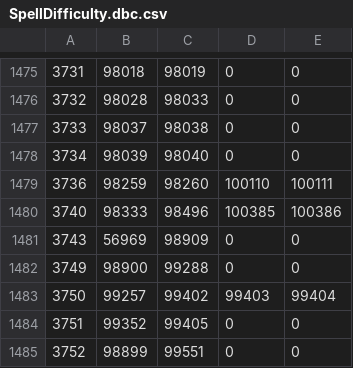
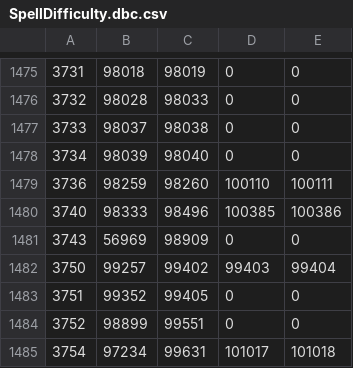
Before and after one commit to pangolp/DBCeditados, a CSV file: SpellDifficulty.dbc.csv, drawn as a sheet; only a part is shown, gaps mark what is left out; the shorter side is filled out with more unchanged rows; the diff names each change by its address in the sheet, - before the commit and + after, or states it on an @@ line.

Commit message:
Eliminado field: 3749 de SpellDifficulty.dbc
spell 98900 at field id:3749 at spellid0 does not exist
spell 99288 at field id:3749 at spellid1 does not exist

```diff
--- a/SpellDifficulty.dbc.csv
+++ b/SpellDifficulty.dbc.csv
-row 1482: 3749 | 98900 | 99288 | 0 | 0
```
